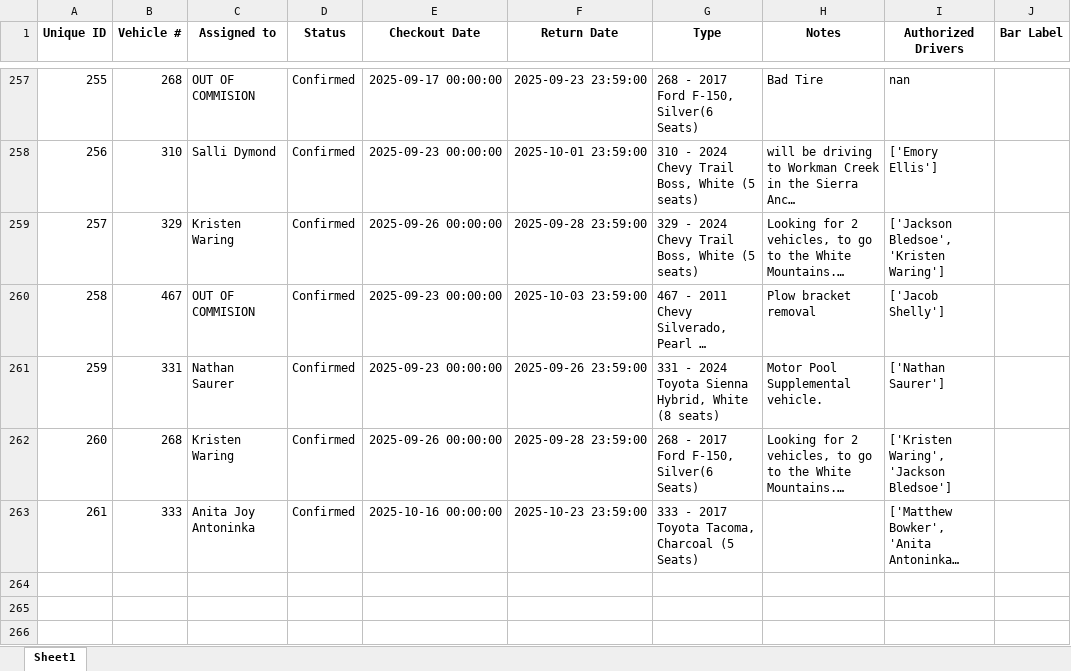
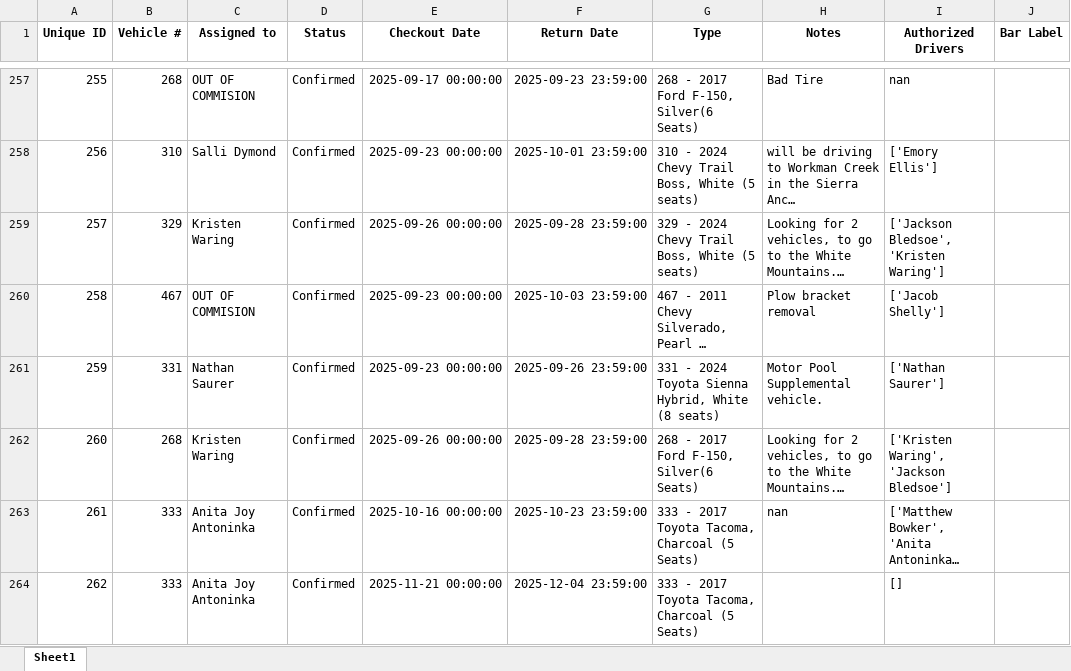
Before and after one commit to forestryvehicleadmin/Vehicle_Gantt, an Excel workbook: Vehicle_Checkout_List.xlsx, sheet Sheet1, drawn as a sheet; only a part is shown, gaps mark what is left out; long unchanged cells end in …; values as stored, in another font and other column widths than the file's, no borders; the diff names each change by its address in the sheet, - before the commit and + after, or states it on an @@ line.

Commit message:
Added new entry via Streamlit app at 2025-09-26 19:49:35

```diff
--- a/Vehicle_Checkout_List.xlsx (sheet Sheet1)
+++ b/Vehicle_Checkout_List.xlsx (sheet Sheet1)
-H263 (Notes): (empty)
+H263 (Notes): nan
+row 264: 262 | 333 | Anita Joy Antoninka | Confirmed | 2025-11-21 00:00:00 | 2025-12-04 23:59:00 | 333 - 2017 Toyota Tacoma, Charcoal (5 Seats) |  | []
```
